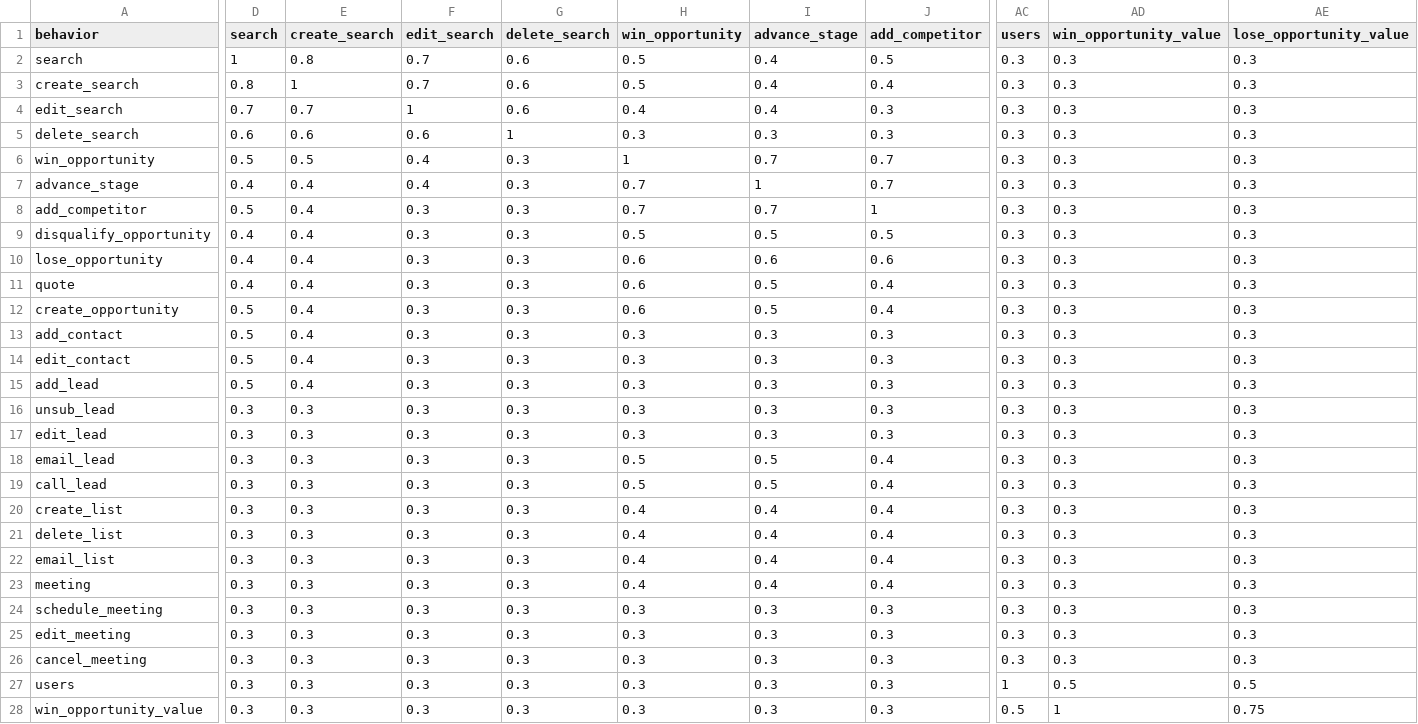
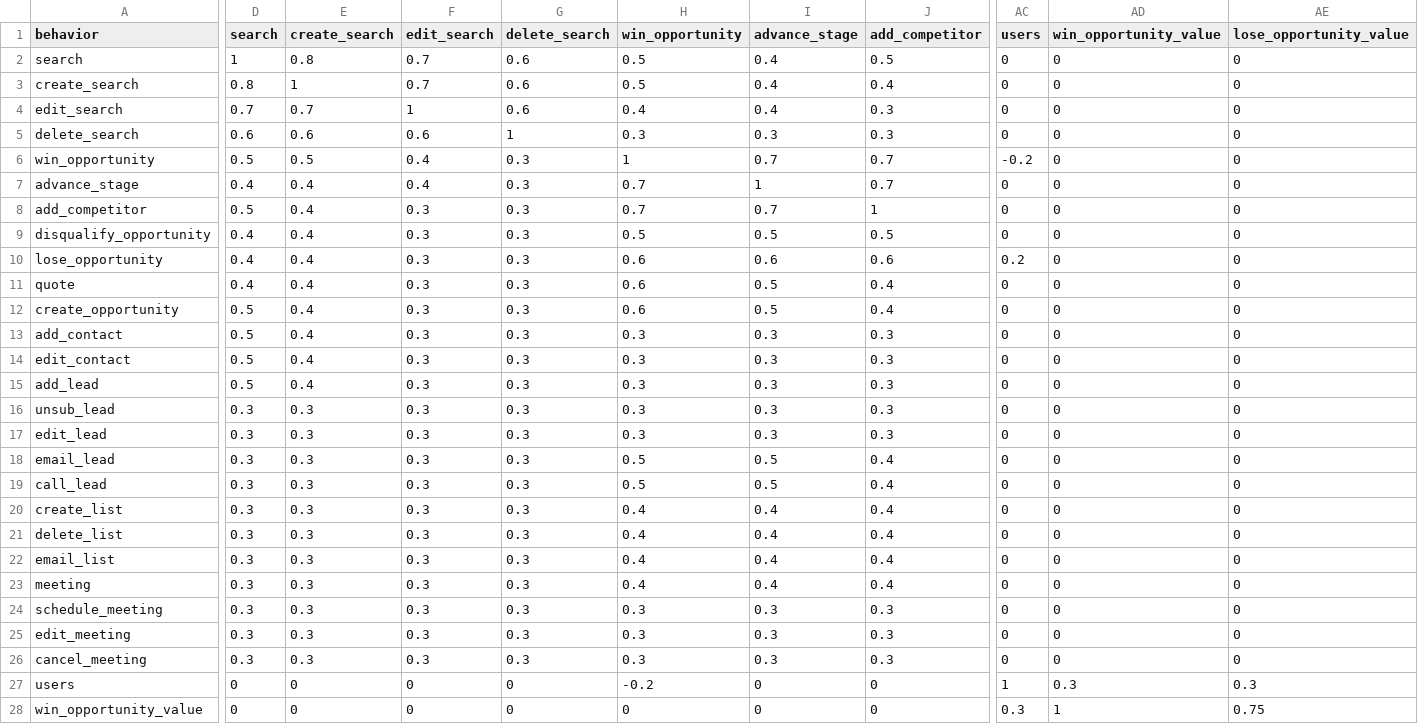
Before and after one commit to carl24k/fight-churn, a CSV file: fightchurn/datagen/conf/crm6_web.csv, drawn as a sheet; only a part is shown, gaps mark what is left out; the diff covers the shown part only; the diff names each change by its address in the sheet, - before the commit and + after, or states it on an @@ line.

```diff
--- a/fightchurn/datagen/conf/crm6_web.csv
+++ b/fightchurn/datagen/conf/crm6_web.csv
-AC2:AC5 (users): 0.3
+AC2:AC5 (users): 0
-AD2:AD26 (win_opportunity_value): 0.3
+AD2:AD26 (win_opportunity_value): 0
-AE2:AE26 (lose_opportunity_value): 0.3
+AE2:AE26 (lose_opportunity_value): 0
-AC6 (users): 0.3
+AC6 (users): -0.2
-AC7:AC9 (users): 0.3
+AC7:AC9 (users): 0
-AC10 (users): 0.3
+AC10 (users): 0.2
-AC11:AC26 (users): 0.3
+AC11:AC26 (users): 0
-D27:D28 (search): 0.3
+D27:D28 (search): 0
-E27:E28 (create_search): 0.3
+E27:E28 (create_search): 0
-F27:F28 (edit_search): 0.3
+F27:F28 (edit_search): 0
-G27:G28 (delete_search): 0.3
+G27:G28 (delete_search): 0
-H27 (win_opportunity): 0.3
+H27 (win_opportunity): -0.2
-I27:I28 (advance_stage): 0.3
+I27:I28 (advance_stage): 0
-J27:J28 (add_competitor): 0.3
+J27:J28 (add_competitor): 0
-AD27 (win_opportunity_value): 0.5
+AD27 (win_opportunity_value): 0.3
-AE27 (lose_opportunity_value): 0.5
+AE27 (lose_opportunity_value): 0.3
-H28 (win_opportunity): 0.3
+H28 (win_opportunity): 0
-AC28 (users): 0.5
+AC28 (users): 0.3
```
Also changed, not shown: 62 edited cells elsewhere in this file, fightchurn/datagen/conf/crm6_appstore1.csv, fightchurn/datagen/conf/crm6_appstore2.csv, 2 other files.
